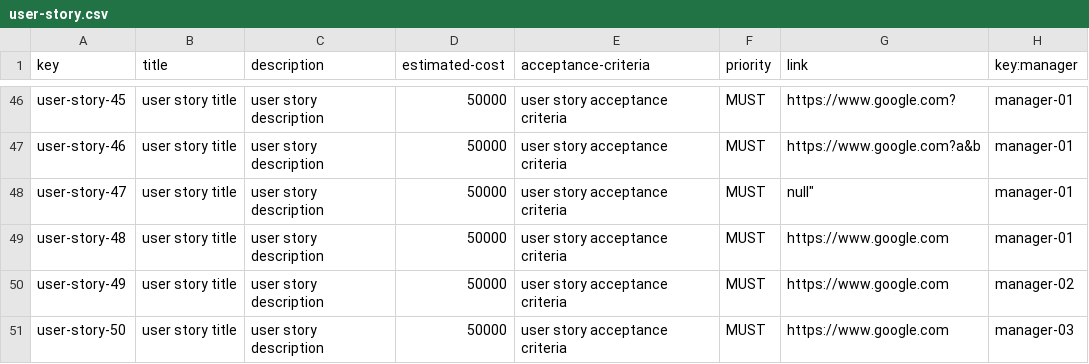
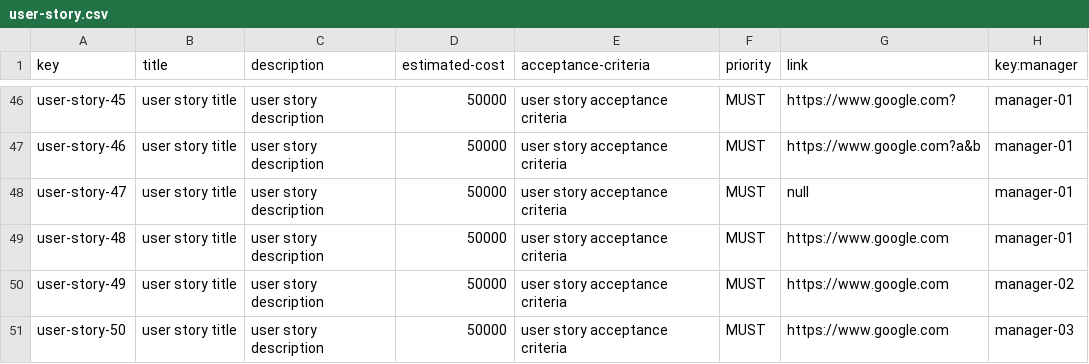
Before and after one commit to DP2-C1-07/Acme-One-24.1.0-C1.07, a CSV file: src/main/webapp/WEB-INF/resources/sample-data/user-story.csv, drawn as a sheet; only a part is shown, gaps mark what is left out.

Commit message:
added feature to become a manager

```diff
--- a/src/main/webapp/WEB-INF/resources/sample-data/user-story.csv
+++ b/src/main/webapp/WEB-INF/resources/sample-data/user-story.csv
@@ -47,3 +47,3 @@ user-story-45,"user story title","user story description",50000,"user story acce
 user-story-46,"user story title","user story description",50000,"user story acceptance criteria",MUST,"https://www.google.com?a&b",manager-01
-user-story-47,"user story title","user story description",50000,"user story acceptance criteria",MUST,null",manager-01
+user-story-47,"user story title","user story description",50000,"user story acceptance criteria",MUST,null,manager-01
 user-story-48,"user story title","user story description",50000,"user story acceptance criteria",MUST,"https://www.google.com",manager-01
```
Also changed, not shown: 21 other files.
